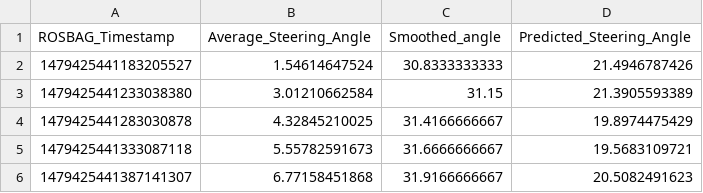
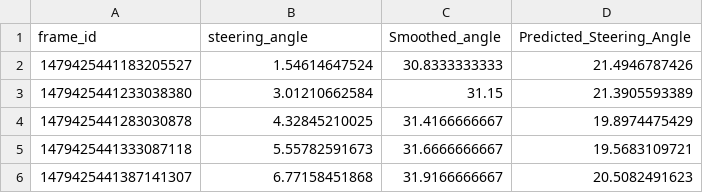
Before and after one commit to ctsuu/SDC_Challenge_2, a CSV file: team_splash.csv (was splash_1.csv), drawn as a sheet; only a part is shown.

Commit message:
Update and rename splash_1.csv to team_splash.csv

```diff
--- a/splash_1.csv
+++ b/team_splash.csv
@@ -1,2 +1,2 @@
-ROSBAG_Timestamp,Average_Steering_Angle,Smoothed_angle,Predicted_Steering_Angle
+frame_id,steering_angle,Smoothed_angle,Predicted_Steering_Angle
 1479425441183205527,1.54614647524,30.8333333333,21.4946787426
```
